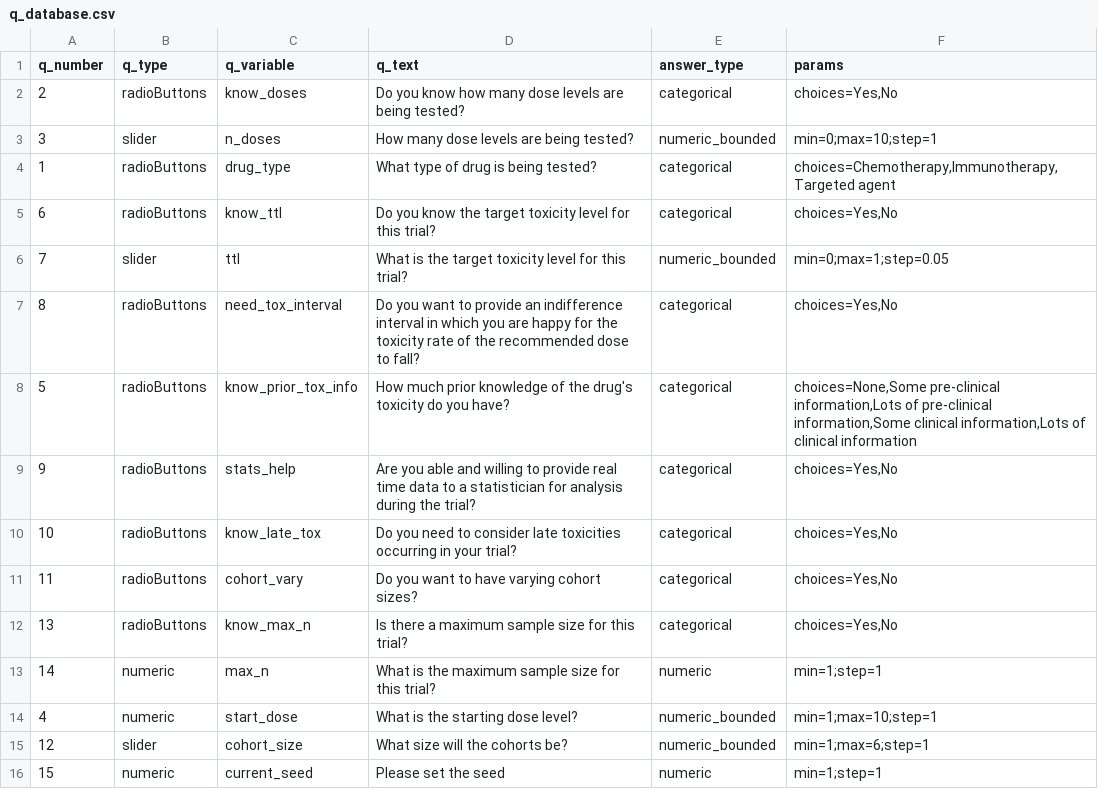
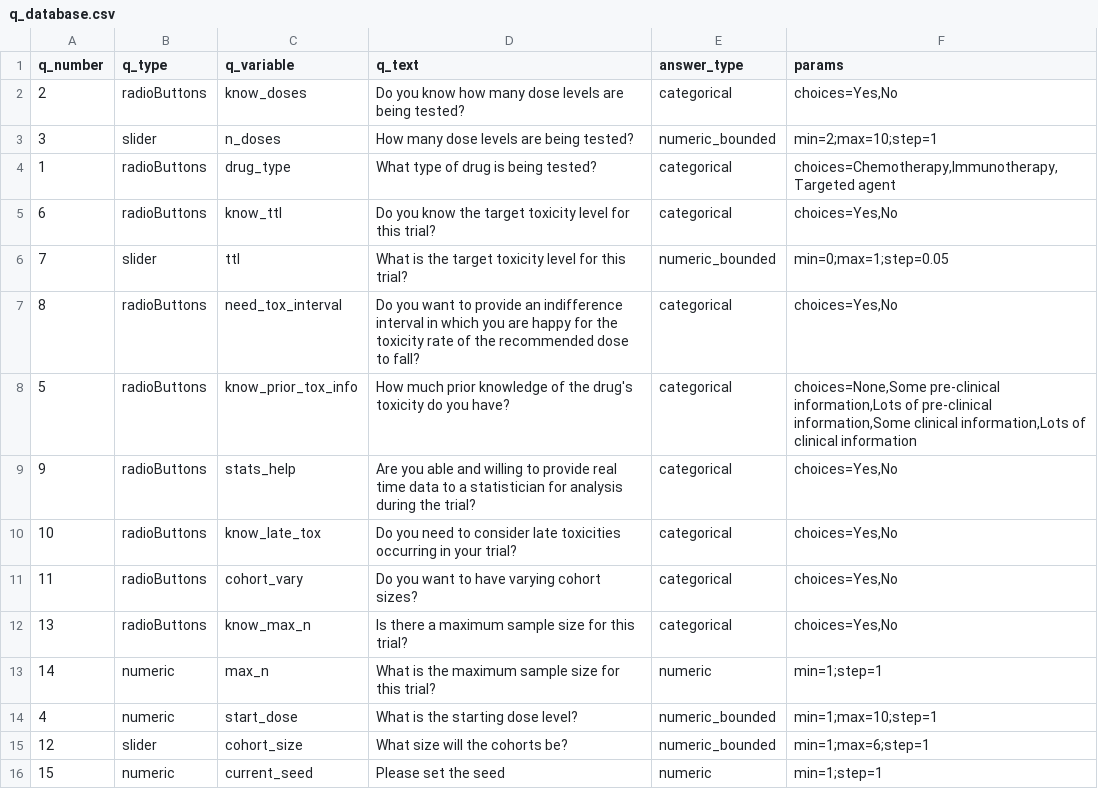
Before and after one commit to xlai/dosefinderhub, a CSV file: app/data/questionnaire_inputs/q_database.csv, drawn as a sheet.

```diff
--- a/app/data/questionnaire_inputs/q_database.csv
+++ b/app/data/questionnaire_inputs/q_database.csv
@@ -2,3 +2,3 @@ q_number,q_type,q_variable,q_text,answer_type,params
 2,radioButtons,know_doses,Do you know how many dose levels are being tested?,categorical,"choices=Yes,No"
-3,slider,n_doses,How many dose levels are being tested?,numeric_bounded,min=0;max=10;step=1
+3,slider,n_doses,How many dose levels are being tested?,numeric_bounded,min=2;max=10;step=1
 1,radioButtons,drug_type,What type of drug is being tested?,categorical,"choices=Chemotherapy,Immunotherapy,Targeted agent"
```
Also changed, not shown: app/data/questionnaire_inputs/dummy_database.csv.
